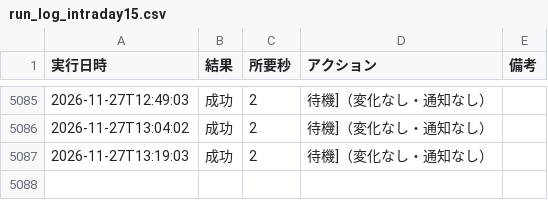
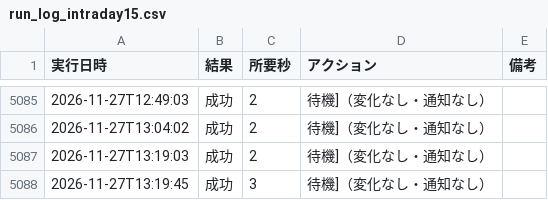
Before and after one commit to rn4hmgbfhg-maker/fx-usdjpy, a CSV file: results/run_log_intraday15.csv, drawn as a sheet; only a part is shown, gaps mark what is left out; the diff names each change by its address in the sheet, - before the commit and + after, or states it on an @@ line.

```diff
--- a/results/run_log_intraday15.csv
+++ b/results/run_log_intraday15.csv
+row 5088: 2026-11-27T13:19:45 | 成功 | 3 | 待機]（変化なし・通知なし）
```
Also changed, not shown: data/eurjpy_daily.csv, data/gbpjpy_daily.csv, 6 other files.
